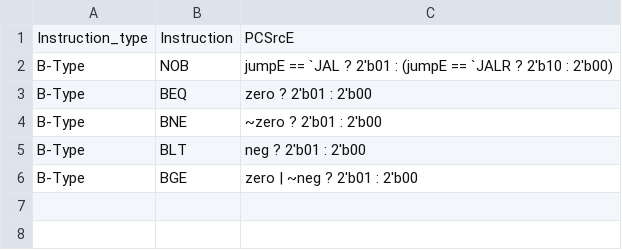
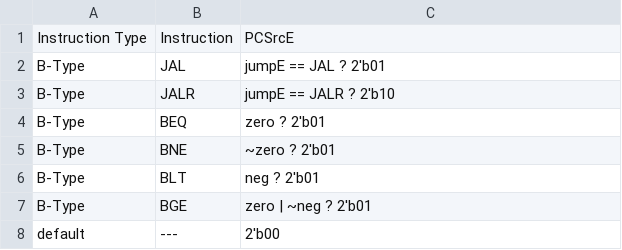
Before and after one commit to tisiphonee/Computer-Architecture-Course-Projects, a CSV file: CA4/assits/Branch.csv, drawn as a sheet.

Commit message:
new branch

```diff
--- a/CA4/assits/Branch.csv
+++ b/CA4/assits/Branch.csv
@@ -1,6 +1,8 @@
-Instruction_type,Instruction,PCSrcE
-B-Type,NOB,jumpE == `JAL ? 2'b01 : (jumpE == `JALR ? 2'b10 : 2'b00)
-B-Type,BEQ,zero ? 2'b01 : 2'b00
-B-Type,BNE,~zero ? 2'b01 : 2'b00
-B-Type,BLT,neg ? 2'b01 : 2'b00
-B-Type,BGE,zero | ~neg ? 2'b01 : 2'b00
+Instruction Type,Instruction,PCSrcE
+B-Type,JAL,jumpE == JAL ? 2'b01
+B-Type,JALR,jumpE == JALR ? 2'b10
+B-Type,BEQ,zero ? 2'b01
+B-Type,BNE,~zero ? 2'b01
+B-Type,BLT,neg ? 2'b01
+B-Type,BGE,zero | ~neg ? 2'b01
+default,---,2'b00
```
